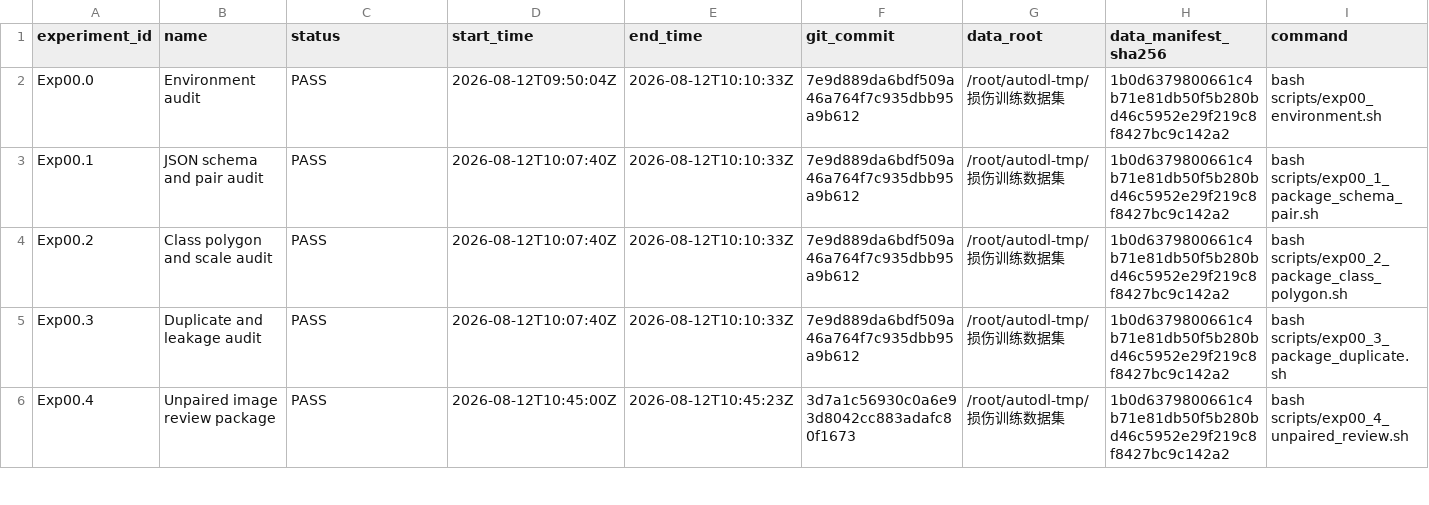
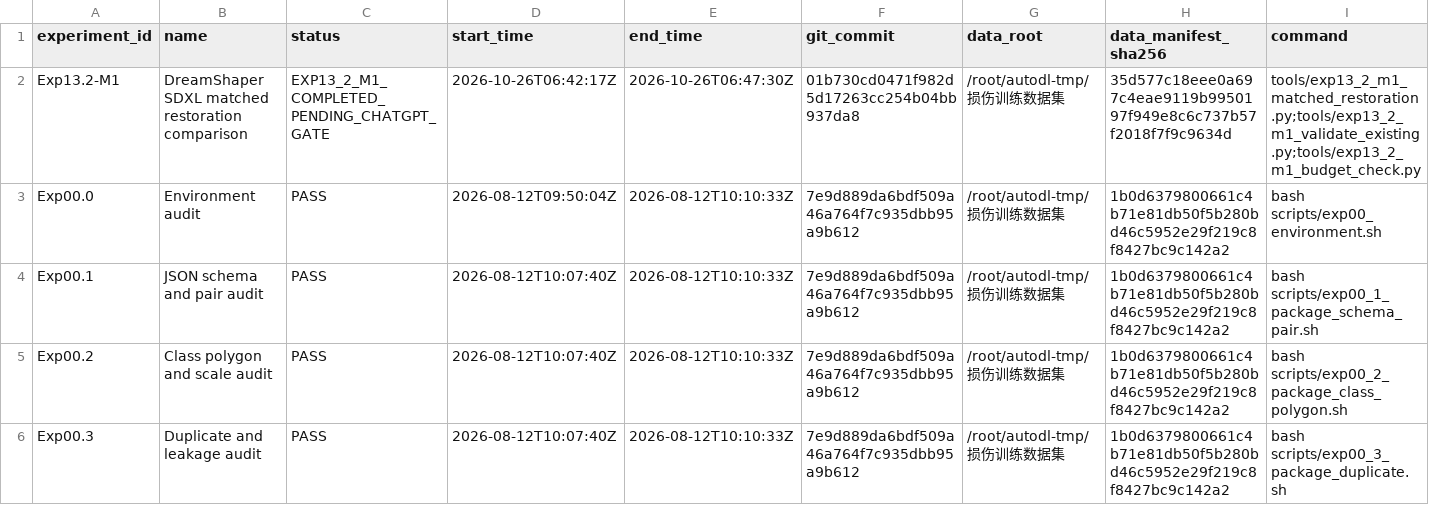
Before and after one commit to FlankKaicoder/borescope-new-seg-repro, a CSV file: results/experiment_registry.csv, drawn as a sheet; only a part is shown; the shorter side is filled out with more unchanged rows; rows hold the shown columns only; the diff names each change by its address in the sheet, - before the commit and + after, or states it on an @@ line.

Commit message:
Run bounded Exp13.2 M1 paired restoration and blind review

```diff
--- a/results/experiment_registry.csv
+++ b/results/experiment_registry.csv
+row 2: Exp13.2-M1 | DreamShaper SDXL matched restoration comparison | EXP13_2_M1_COMPLETED_PENDING_CHATGPT_GATE | 2026-10-26T06:42:17Z | 2026-10-26T06:47:30Z | 01b730cd0471f982d5d17263cc254b04bb937da8 | /root/autodl-tmp/损伤训练数据集 | 35d577c18eee0a697c4eae9119b9950197f949e8c6c737b57f2018f7f9c9634d | tools/exp13_2_m1_matched_restoration.py;tools/exp13_2_m1_validate_existing.py;tools/exp13_2_m1_budget_check.py
```
Also changed, not shown: 33 other files.
